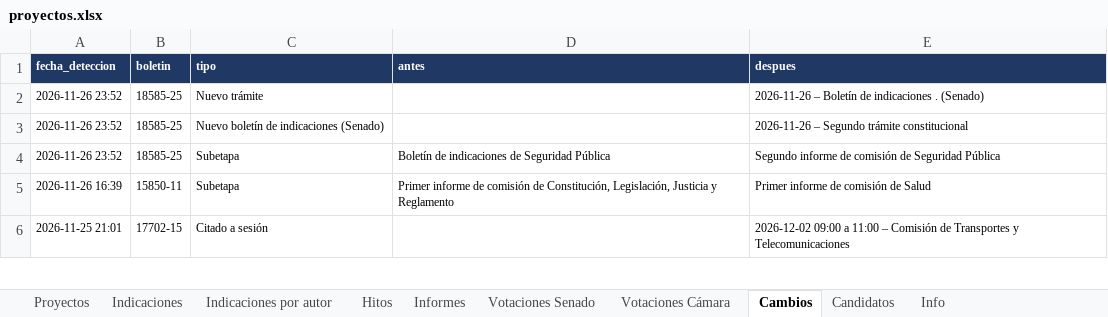
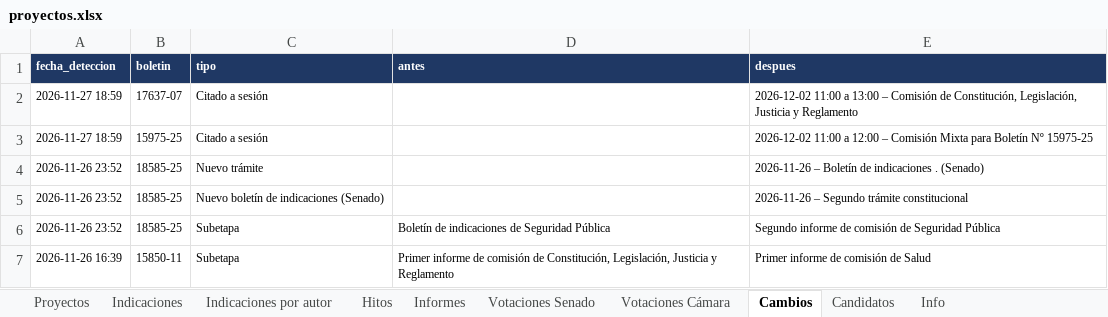
Before and after one commit to AlejandroAvYa/seguimiento-legislativo-seguridad, an Excel workbook: data/proyectos.xlsx, sheet Cambios, drawn as a sheet; only a part is shown; the shorter side is filled out with more unchanged rows; values as stored, in another font and other column widths than the file's, no borders; the diff names each change by its address in the sheet, - before the commit and + after, or states it on an @@ line.

```diff
--- a/data/proyectos.xlsx (sheet Cambios)
+++ b/data/proyectos.xlsx (sheet Cambios)
+row 2: 2026-11-27 18:59 | 17637-07 | Citado a sesión |  | 2026-12-02 11:00 a 13:00 – Comisión de Constitución, Legislación, Justicia y Reglamento
+row 3: 2026-11-27 18:59 | 15975-25 | Citado a sesión |  | 2026-12-02 11:00 a 12:00 – Comisión Mixta para Boletín Nº 15975-25
```
Also changed, not shown: sheet Proyectos, sheet Info, 10 other files.
